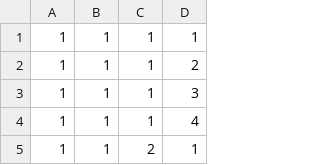
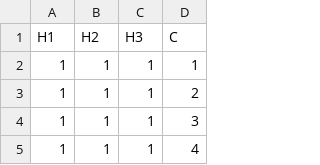
Before and after one commit to fonsecaeli/Random-Forest-Classification, a CSV file: src/numbersData.csv, drawn as a sheet; only a part is shown; the shorter side is filled out with more unchanged rows; the diff names each change by its address in the sheet, - before the commit and + after, or states it on an @@ line.

Commit message:
Added Fake Headers

```diff
--- a/src/numbersData.csv
+++ b/src/numbersData.csv
+row 1: H1 | H2 | H3 | C
```
